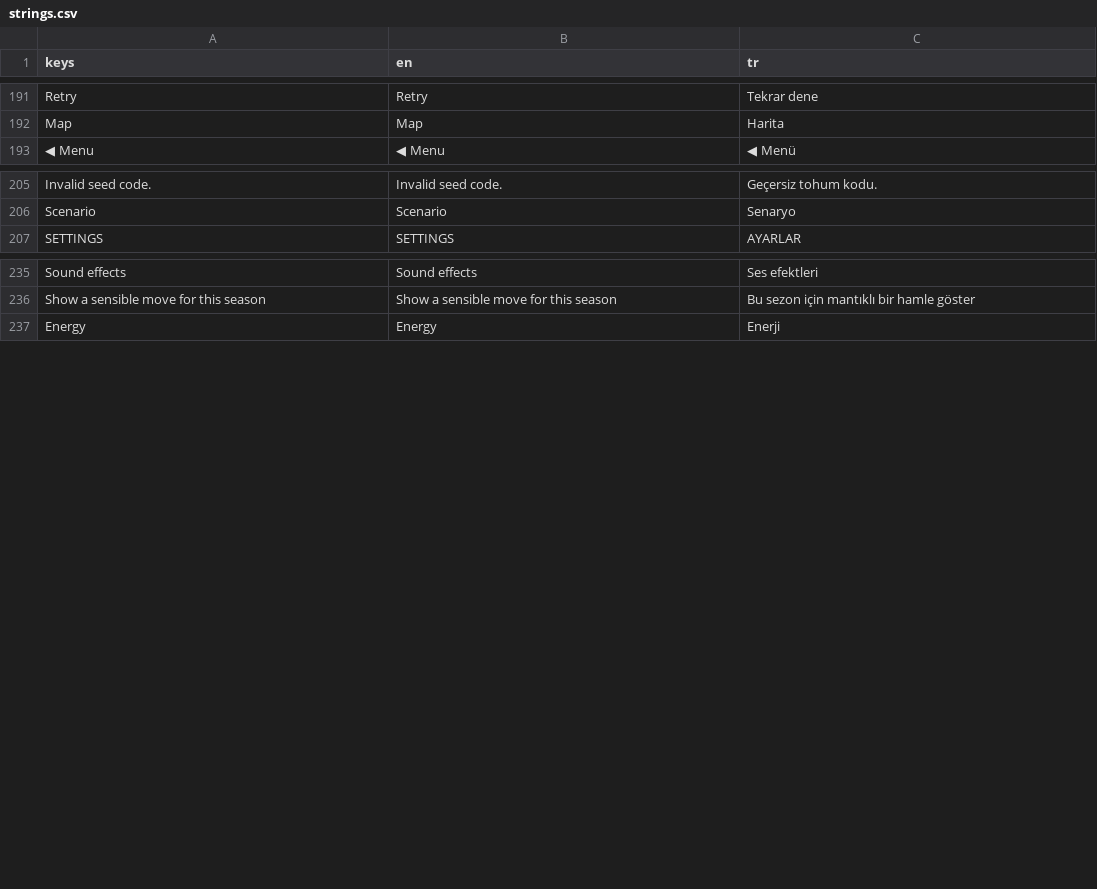
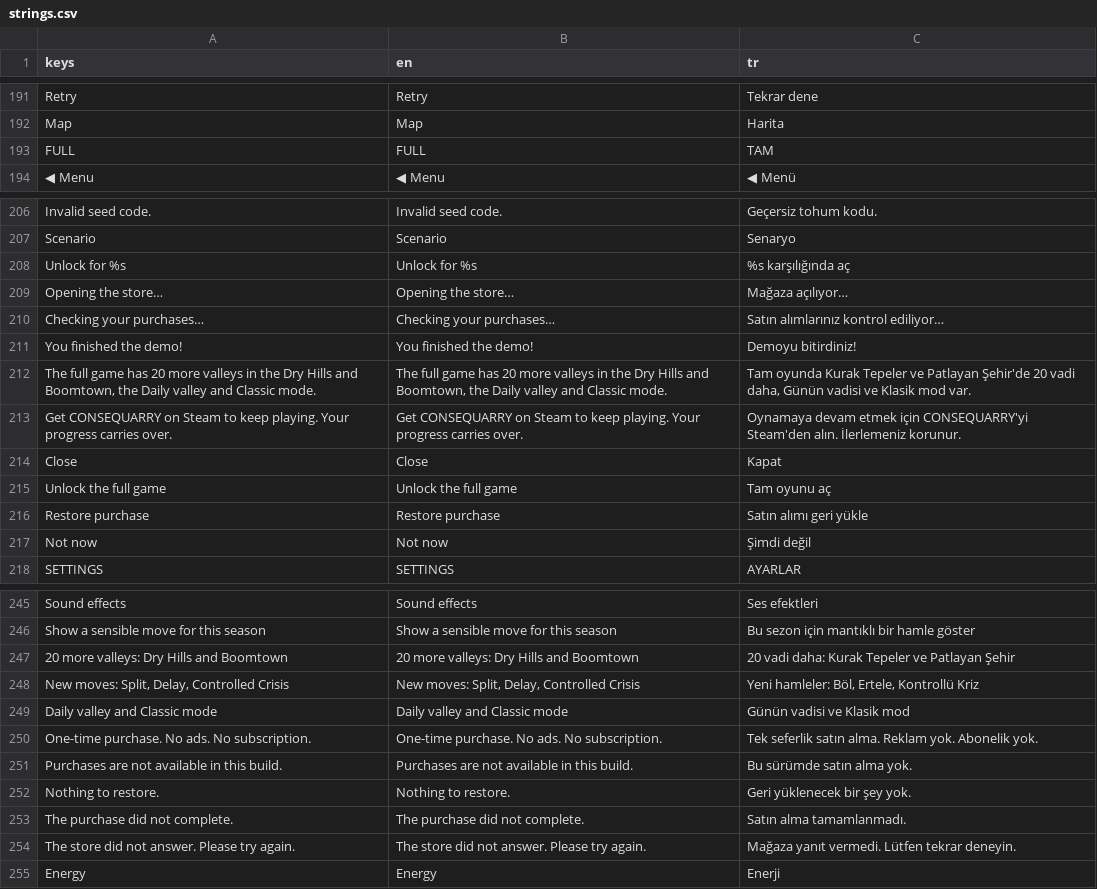
Before and after one commit to eyazan/consequarry, a CSV file: localization/strings.csv, drawn as a sheet; only a part is shown, gaps mark what is left out; the diff names each change by its address in the sheet, - before the commit and + after, or states it on an @@ line.

```diff
--- a/localization/strings.csv
+++ b/localization/strings.csv
+row 193: FULL | FULL | TAM
+row 208: Unlock for %s | Unlock for %s | %s karşılığında aç
+row 209: Opening the store… | Opening the store… | Mağaza açılıyor…
+row 210: Checking your purchases… | Checking your purchases… | Satın alımlarınız kontrol ediliyor…
+row 211: You finished the demo! | You finished the demo! | Demoyu bitirdiniz!
+row 212: The full game has 20 more valleys in the Dry Hills and Boomtown, the Daily valley and Classic mode. | The full game has 20 more valleys in the Dry Hills and Boomtown, the Daily valley and Classic mode. | Tam oyunda Kurak Tepeler ve Patlayan Şehir'de 20 vadi daha, Günün vadisi ve Klasik mod var.
+row 213: Get CONSEQUARRY on Steam to keep playing. Your progress carries over. | Get CONSEQUARRY on Steam to keep playing. Your progress carries over. | Oynamaya devam etmek için CONSEQUARRY'yi Steam'den alın. İlerlemeniz korunur.
@@ row 213 moved to row 214: Close @@
+row 215: Unlock the full game | Unlock the full game | Tam oyunu aç
+row 216: Restore purchase | Restore purchase | Satın alımı geri yükle
+row 217: Not now | Not now | Şimdi değil
+row 247: 20 more valleys: Dry Hills and Boomtown | 20 more valleys: Dry Hills and Boomtown | 20 vadi daha: Kurak Tepeler ve Patlayan Şehir
+row 248: New moves: Split, Delay, Controlled Crisis | New moves: Split, Delay, Controlled Crisis | Yeni hamleler: Böl, Ertele, Kontrollü Kriz
+row 249: Daily valley and Classic mode | Daily valley and Classic mode | Günün vadisi ve Klasik mod
+row 250: One-time purchase. No ads. No subscription. | One-time purchase. No ads. No subscription. | Tek seferlik satın alma. Reklam yok. Abonelik yok.
+row 251: Purchases are not available in this build. | Purchases are not available in this build. | Bu sürümde satın alma yok.
+row 252: Nothing to restore. | Nothing to restore. | Geri yüklenecek bir şey yok.
+row 253: The purchase did not complete. | The purchase did not complete. | Satın alma tamamlanmadı.
+row 254: The store did not answer. Please try again. | The store did not answer. Please try again. | Mağaza yanıt vermedi. Lütfen tekrar deneyin.
```
Also changed, not shown: 44 other files.
